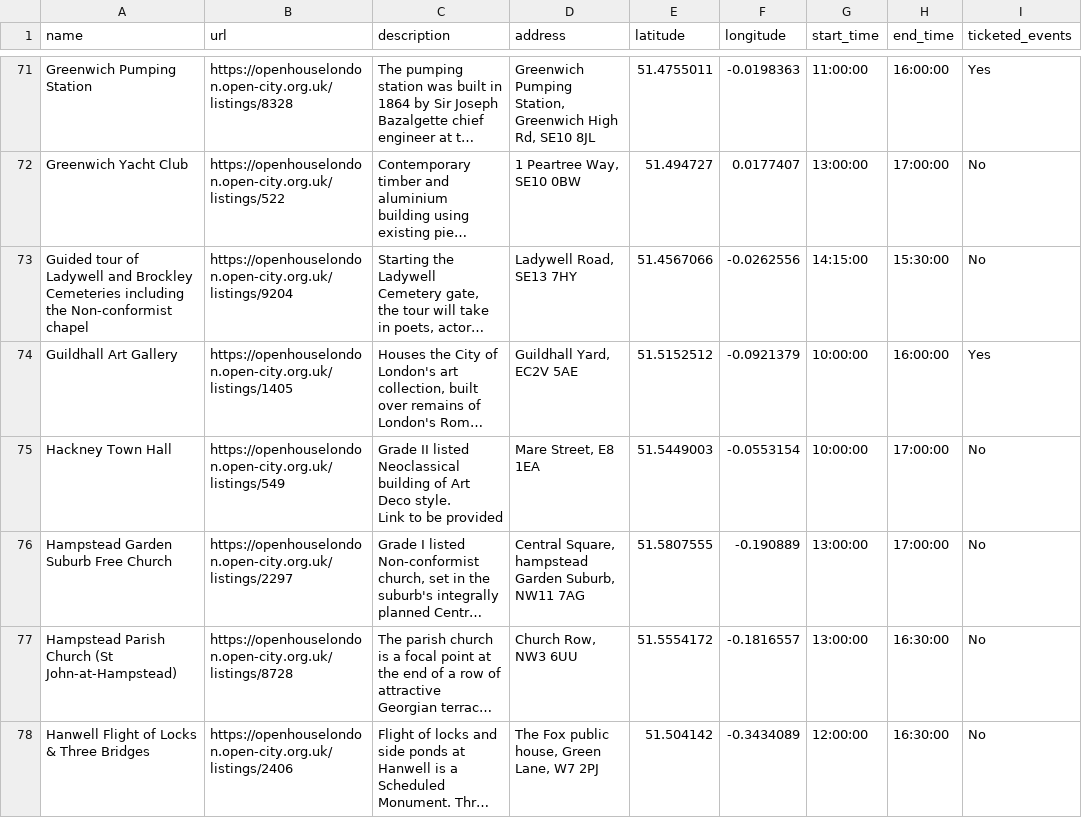
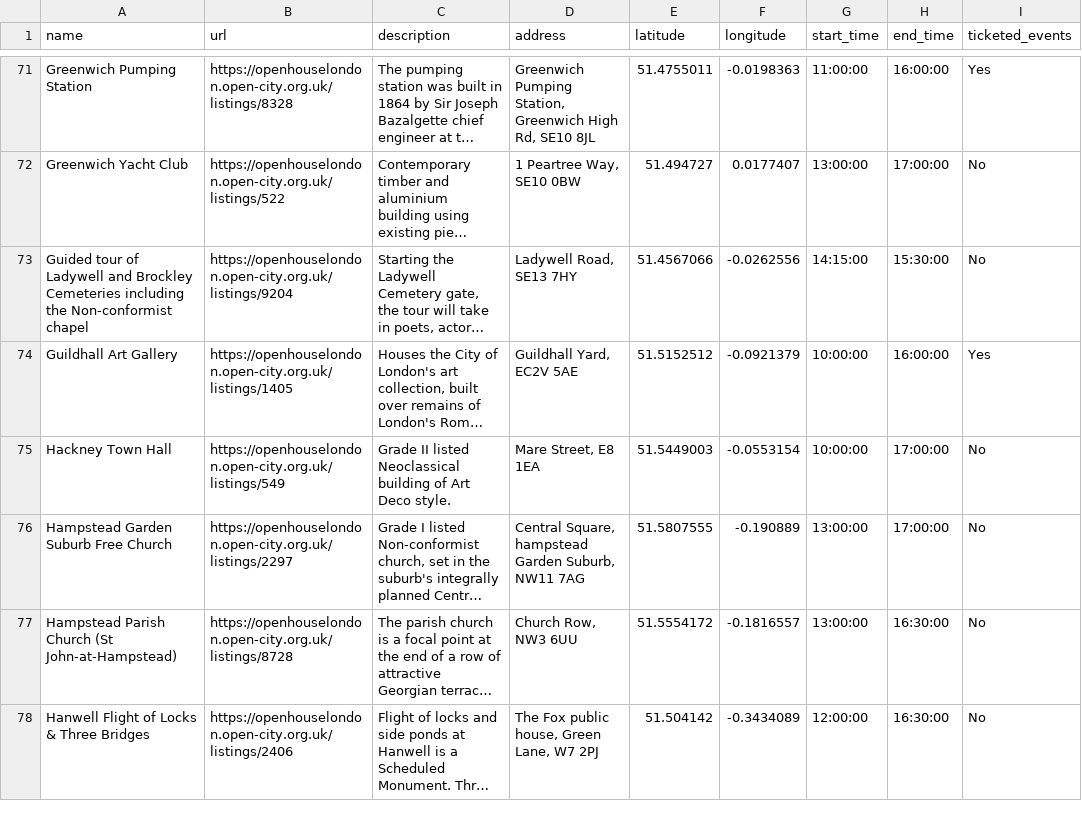
Before and after one commit to infrastructureclub/open-house-london-data, a CSV file: csv/2022/2022-09-05.csv, drawn as a sheet; only a part is shown, gaps mark what is left out; long unchanged cells end in …; ↵ is a line break in a cell; the diff names each change by its address in the sheet, - before the commit and + after, or states it on an @@ line.

Commit message:
Automatic OH London data update

```diff
--- a/csv/2022/2022-09-05.csv
+++ b/csv/2022/2022-09-05.csv
-C75 (description): …Deco style. ↵ Link to be provided
+C75 (description): …Deco style.
```
Also changed, not shown: 4 other files.
